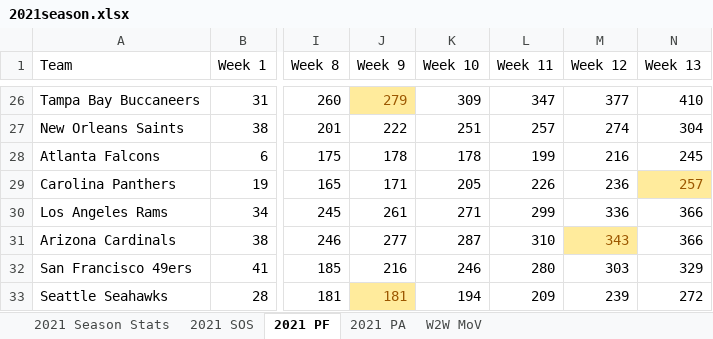
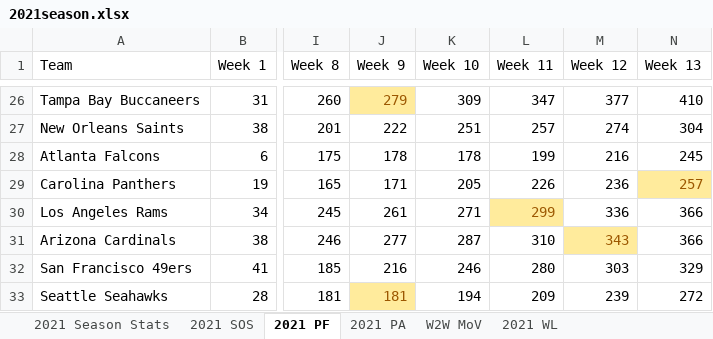
Before and after one commit to rjmansfieldiv/2021season, an Excel workbook: 2021season.xlsx, sheet 2021 PF, drawn as a sheet; only a part is shown, gaps mark what is left out; values as stored, in another font and other column widths than the file's, no borders; the diff names each change by its address in the sheet, - before the commit and + after, or states it on an @@ line.

Commit message:
Update 2021season.xlsx
Started 2021 WL sheet

```diff
--- a/2021season.xlsx (sheet 2021 PF)
+++ b/2021season.xlsx (sheet 2021 PF)
+sheet tab: 2021 WL
@@ L30 fill: none → #FFEB9C, text colour: black → #9C5700 @@
```
